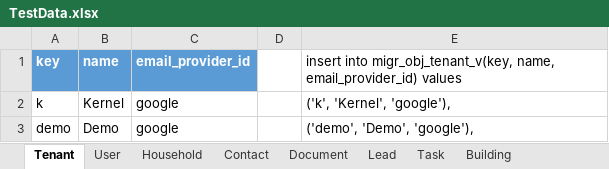
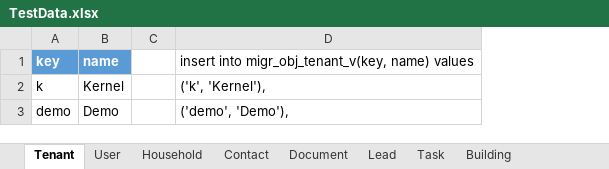
Before and after one commit to zeitwert/fm-server, an Excel workbook: src/main/resources/db/TestData.xlsx, sheet Tenant, drawn as a sheet; values as stored, in another font and other column widths than the file's, no borders; removed rows and columns are numbered as before the commit, all else as after; the diff names each change by its address in the sheet, - before the commit and + after, or states it on an @@ line.

```diff
--- a/src/main/resources/db/TestData.xlsx (sheet Tenant)
+++ b/src/main/resources/db/TestData.xlsx (sheet Tenant)
-column C, rows 1-3: email_provider_id | google | google
-column E, rows 1-3: insert into migr_obj_tenant_v(key, name, email_provider_id) values | ('k', 'Kernel', 'google'), | ('demo', 'Demo', 'google'),
+column D, rows 1-3: insert into migr_obj_tenant_v(key, name) values | ('k', 'Kernel'), | ('demo', 'Demo'),
```
Also changed, not shown: sheet User, 22 other files.
